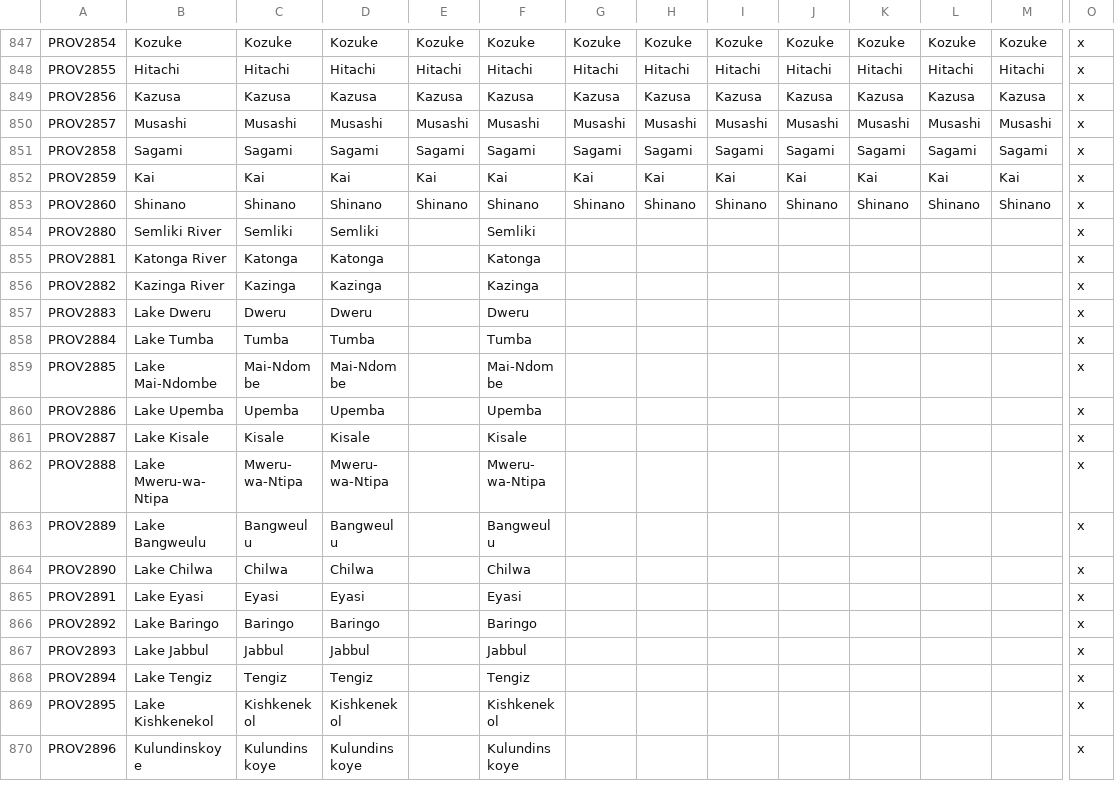
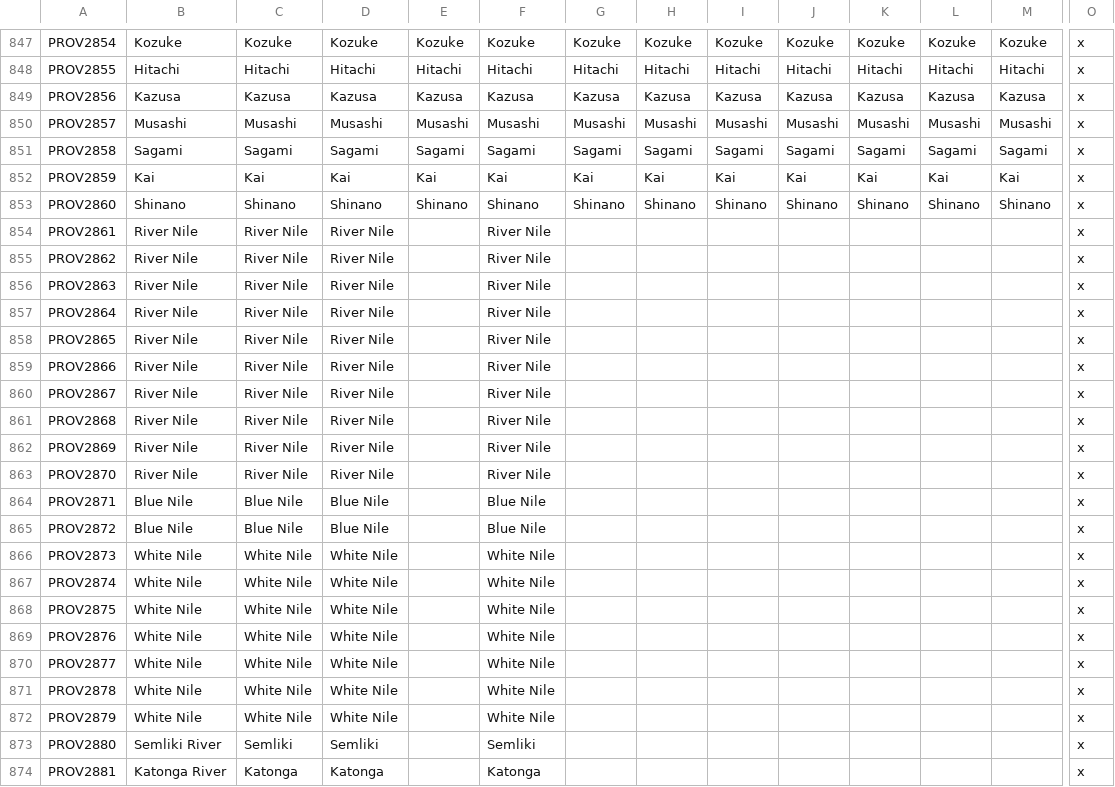
Before and after one commit to 00matthew2000/Lux-Ultima, a CSV file: localisation/0_US_provinces_pinyin.csv, drawn as a sheet; only a part is shown, gaps mark what is left out; the shorter side is filled out with more unchanged rows; rows hold the shown columns only; the diff names each change by its address in the sheet, - before the commit and + after, or states it on an @@ line.

```diff
--- a/localisation/0_US_provinces_pinyin.csv
+++ b/localisation/0_US_provinces_pinyin.csv
+row 854: PROV2861 | River Nile | River Nile | River Nile |  | River Nile |  |  |  |  |  |  |  | x
+row 855: PROV2862 | River Nile | River Nile | River Nile |  | River Nile |  |  |  |  |  |  |  | x
+row 856: PROV2863 | River Nile | River Nile | River Nile |  | River Nile |  |  |  |  |  |  |  | x
+row 857: PROV2864 | River Nile | River Nile | River Nile |  | River Nile |  |  |  |  |  |  |  | x
+row 858: PROV2865 | River Nile | River Nile | River Nile |  | River Nile |  |  |  |  |  |  |  | x
+row 859: PROV2866 | River Nile | River Nile | River Nile |  | River Nile |  |  |  |  |  |  |  | x
+row 860: PROV2867 | River Nile | River Nile | River Nile |  | River Nile |  |  |  |  |  |  |  | x
+row 861: PROV2868 | River Nile | River Nile | River Nile |  | River Nile |  |  |  |  |  |  |  | x
+row 862: PROV2869 | River Nile | River Nile | River Nile |  | River Nile |  |  |  |  |  |  |  | x
+row 863: PROV2870 | River Nile | River Nile | River Nile |  | River Nile |  |  |  |  |  |  |  | x
+row 864: PROV2871 | Blue Nile | Blue Nile | Blue Nile |  | Blue Nile |  |  |  |  |  |  |  | x
+row 865: PROV2872 | Blue Nile | Blue Nile | Blue Nile |  | Blue Nile |  |  |  |  |  |  |  | x
+row 866: PROV2873 | White Nile | White Nile | White Nile |  | White Nile |  |  |  |  |  |  |  | x
+row 867: PROV2874 | White Nile | White Nile | White Nile |  | White Nile |  |  |  |  |  |  |  | x
+row 868: PROV2875 | White Nile | White Nile | White Nile |  | White Nile |  |  |  |  |  |  |  | x
+row 869: PROV2876 | White Nile | White Nile | White Nile |  | White Nile |  |  |  |  |  |  |  | x
+row 870: PROV2877 | White Nile | White Nile | White Nile |  | White Nile |  |  |  |  |  |  |  | x
+row 871: PROV2878 | White Nile | White Nile | White Nile |  | White Nile |  |  |  |  |  |  |  | x
+row 872: PROV2879 | White Nile | White Nile | White Nile |  | White Nile |  |  |  |  |  |  |  | x
```
Also changed, not shown: localisation/1_titles (Repaired).csv, map/adjacencies.csv, 2 other files.
